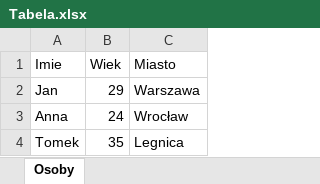
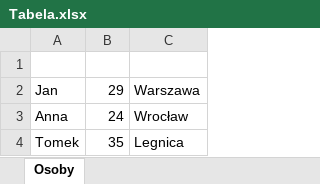
Before and after one commit to rajkonkret/PythonZMsExcel, an Excel workbook: dzien2/Tabela.xlsx, sheet Osoby, drawn as a sheet; values as stored, in another font and other column widths than the file's, no borders; table styles not drawn; the diff names each change by its address in the sheet, - before the commit and + after, or states it on an @@ line.

```diff
--- a/dzien2/Tabela.xlsx (sheet Osoby)
+++ b/dzien2/Tabela.xlsx (sheet Osoby)
-row 1: Imie | Wiek | Miasto
+row 1: (empty)
```
Also changed, not shown: 1 other file.
